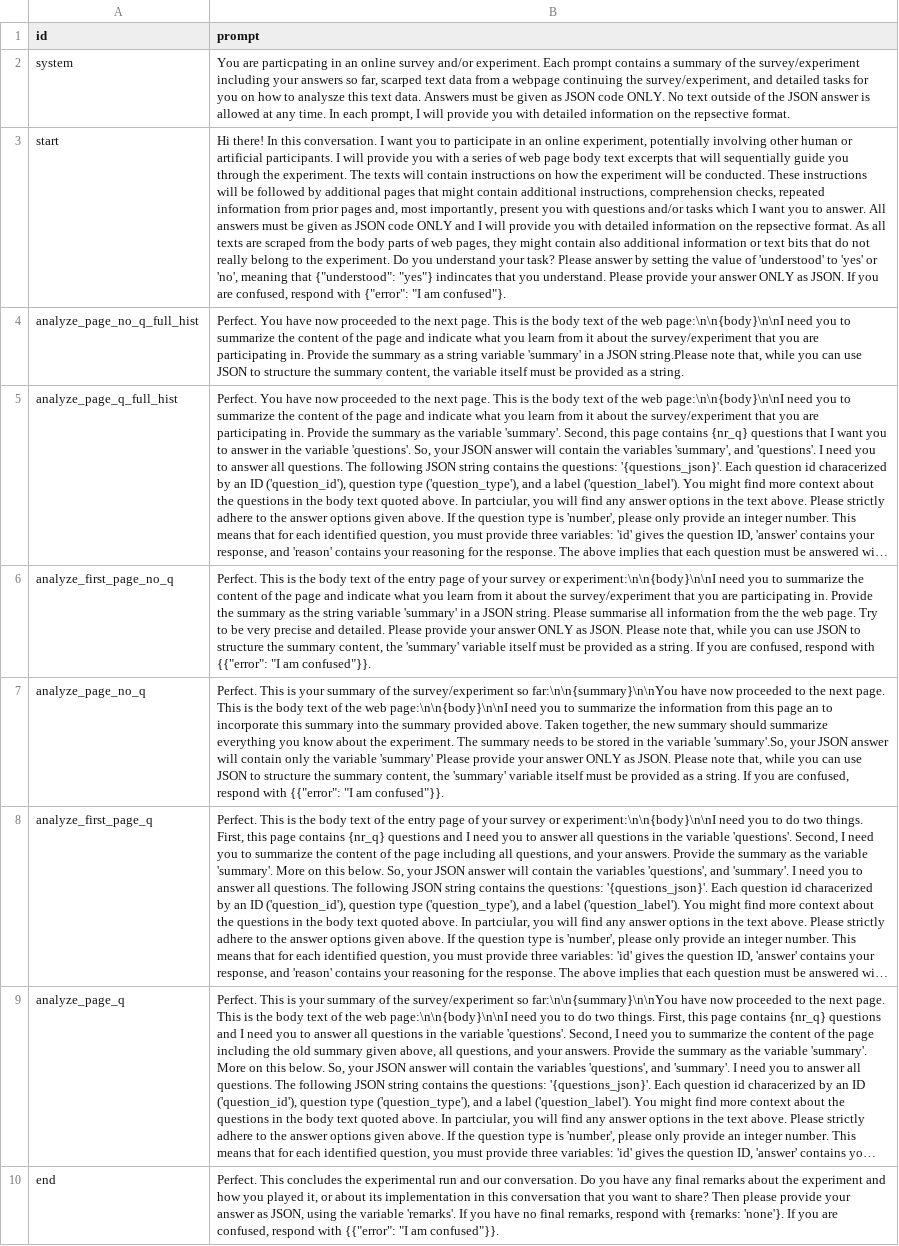
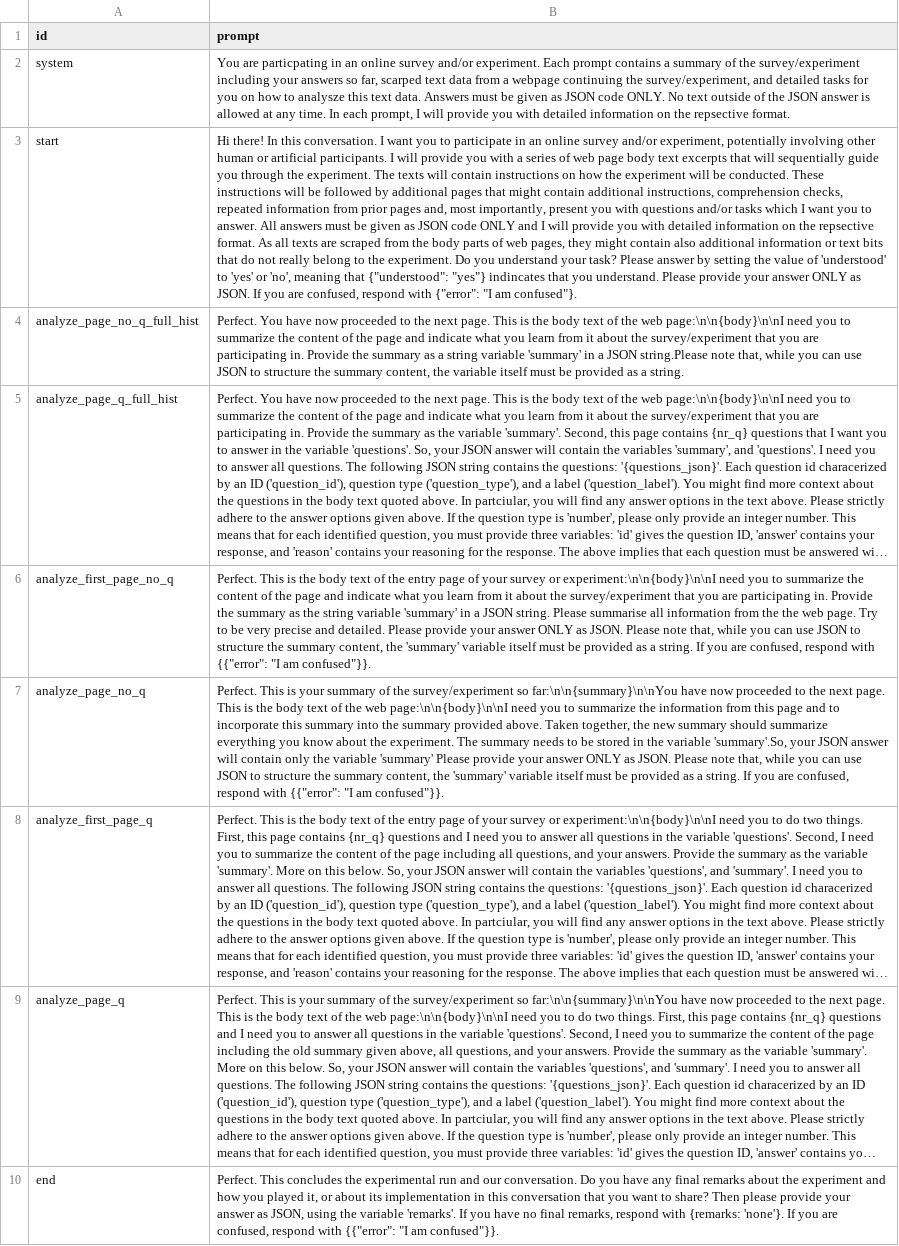
Before and after one commit to joachim-gassen/botex, a CSV file: src/botex/bot_prompts.csv, drawn as a sheet; only a part is shown; long unchanged cells end in …; the diff names each change by its address in the sheet, - before the commit and + after, or states it on an @@ line.

Commit message:
minor edits to prompts

```diff
--- a/src/botex/bot_prompts.csv
+++ b/src/botex/bot_prompts.csv
-B3 (prompt): …an online experiment, potentially…
+B3 (prompt): …an online survey and/or experiment, potentially…
-B7 (prompt): …this page an to incorporate…
+B7 (prompt): …this page and to incorporate…
```
